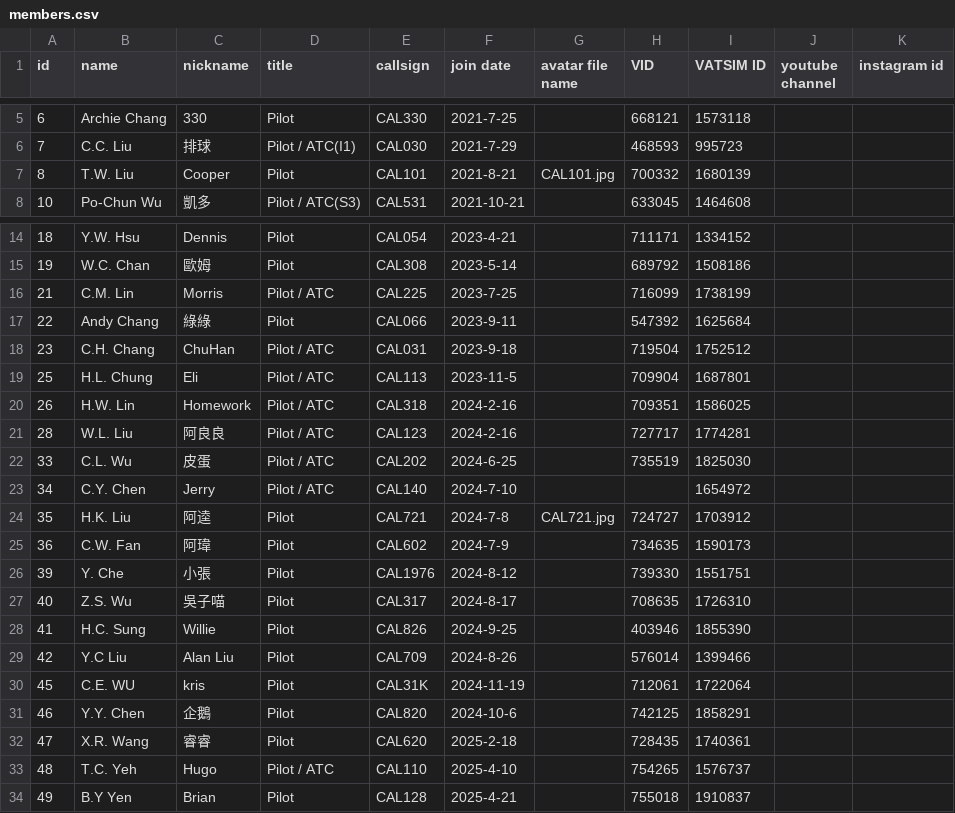
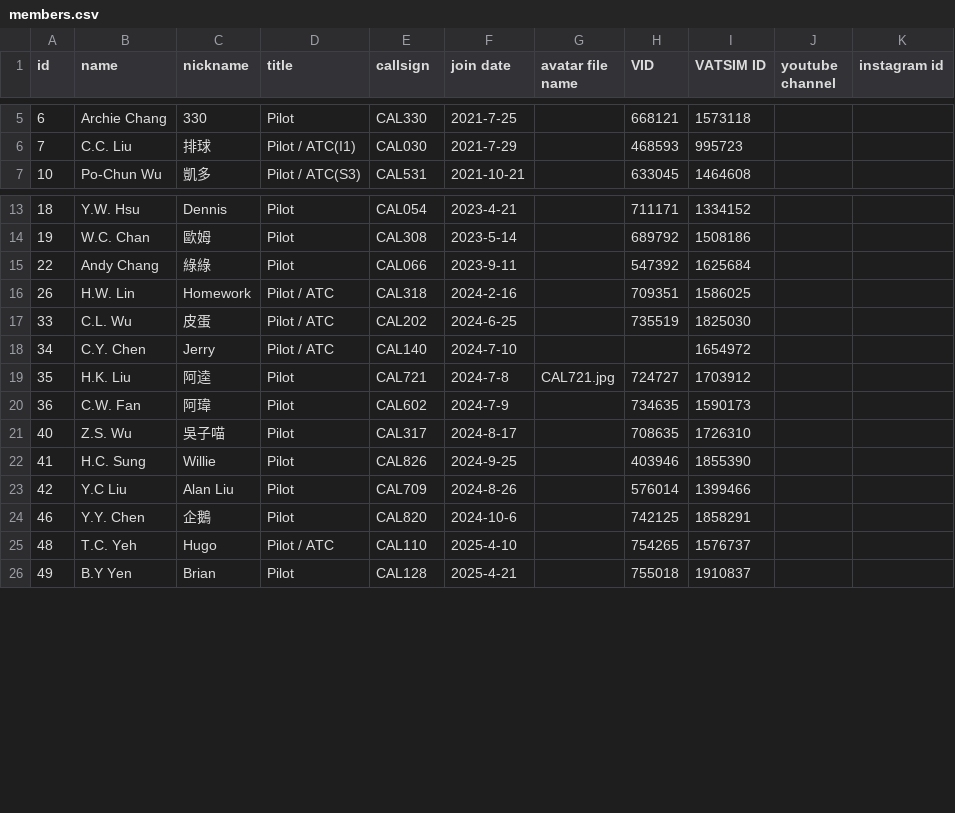
Before and after one commit to China-Airlines-Virtual/China-Airlines-Virtual.github.io, a CSV file: assets/members.csv, drawn as a sheet; only a part is shown, gaps mark what is left out; the diff names each change by its address in the sheet, - before the commit and + after, or states it on an @@ line.

Commit message:
Add files via upload

```diff
--- a/assets/members.csv
+++ b/assets/members.csv
-row 7: 8 | T.W. Liu | Cooper | Pilot | CAL101 | 2021-8-21 | CAL101.jpg | 700332 | 1680139
-row 16: 21 | C.M. Lin | Morris | Pilot / ATC | CAL225 | 2023-7-25 |  | 716099 | 1738199
-row 18: 23 | C.H. Chang | ChuHan | Pilot / ATC | CAL031 | 2023-9-18 |  | 719504 | 1752512
-row 19: 25 | H.L. Chung | Eli | Pilot / ATC | CAL113 | 2023-11-5 |  | 709904 | 1687801
-row 21: 28 | W.L. Liu | 阿良良 | Pilot / ATC | CAL123 | 2024-2-16 |  | 727717 | 1774281
-row 26: 39 | Y. Che | 小張 | Pilot | CAL1976 | 2024-8-12 |  | 739330 | 1551751
-row 30: 45 | C.E. WU | kris | Pilot | CAL31K | 2024-11-19 |  | 712061 | 1722064
-row 32: 47 | X.R. Wang | 睿睿 | Pilot | CAL620 | 2025-2-18 |  | 728435 | 1740361
```
